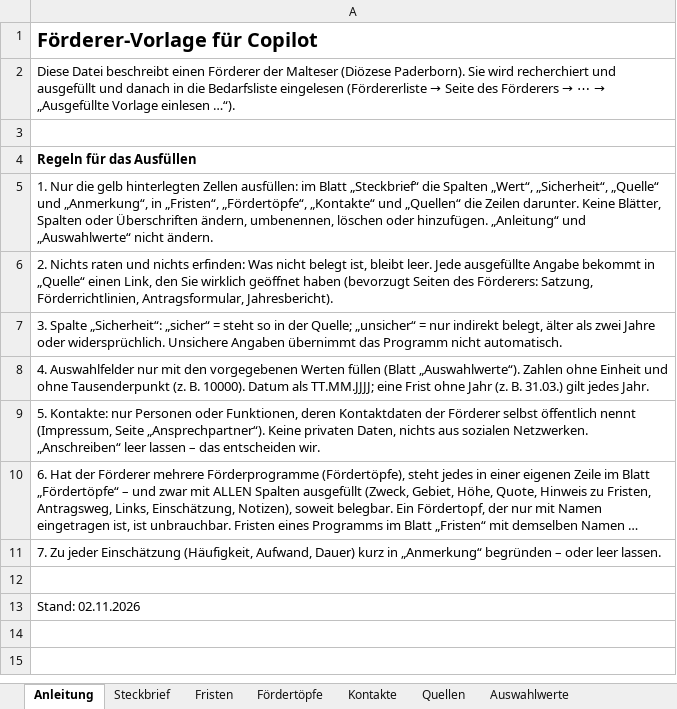
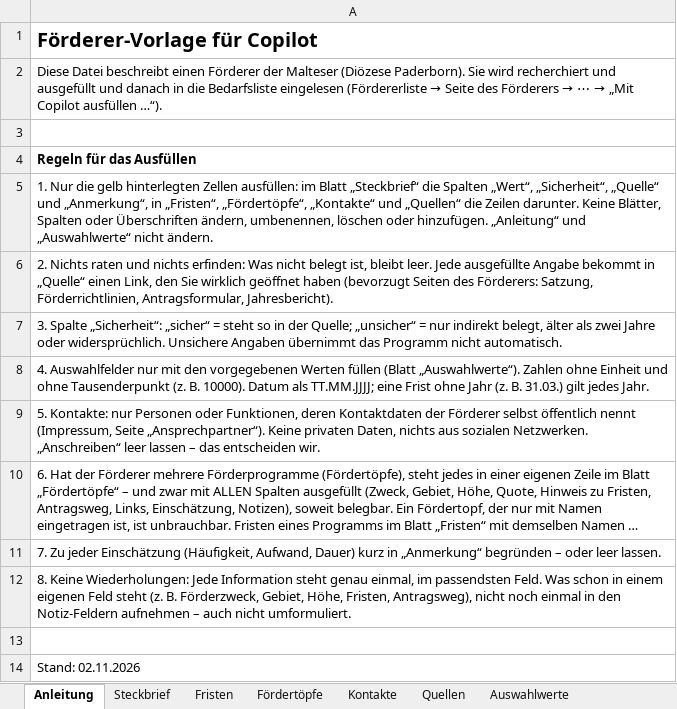
Before and after one commit to MartinA-hash-ai/Notfallapp, an Excel workbook: bedarfsliste-app/Foerderer_Copilot_Vorlage.xlsx, sheet Anleitung, drawn as a sheet; long unchanged cells end in …; values as stored, in another font and other column widths than the file's, no borders; the diff names each change by its address in the sheet, - before the commit and + after, or states it on an @@ line.

```diff
--- a/bedarfsliste-app/Foerderer_Copilot_Vorlage.xlsx (sheet Anleitung)
+++ b/bedarfsliste-app/Foerderer_Copilot_Vorlage.xlsx (sheet Anleitung)
@@ A2: …⋯ → „Ausgefüllte Vorlage einlesen …“). → …⋯ → „Mit Copilot ausfüllen …“). @@
+row 12: 8. Keine Wiederholungen: Jede Information steht genau einmal, im passendsten Feld. Was schon in einem eigenen Feld steht (z. B. Förderzweck, Gebiet, Höhe, Fristen, Antragsweg), nicht noch einmal in den Notiz-Feldern aufnehmen – auch nicht umformuliert.
```
Also changed, not shown: bedarfsliste-app/Foerderplan_Vorlage.xlsx, bedarfsliste-app/UPL_Vorlage.xlsx, 7 other files.
